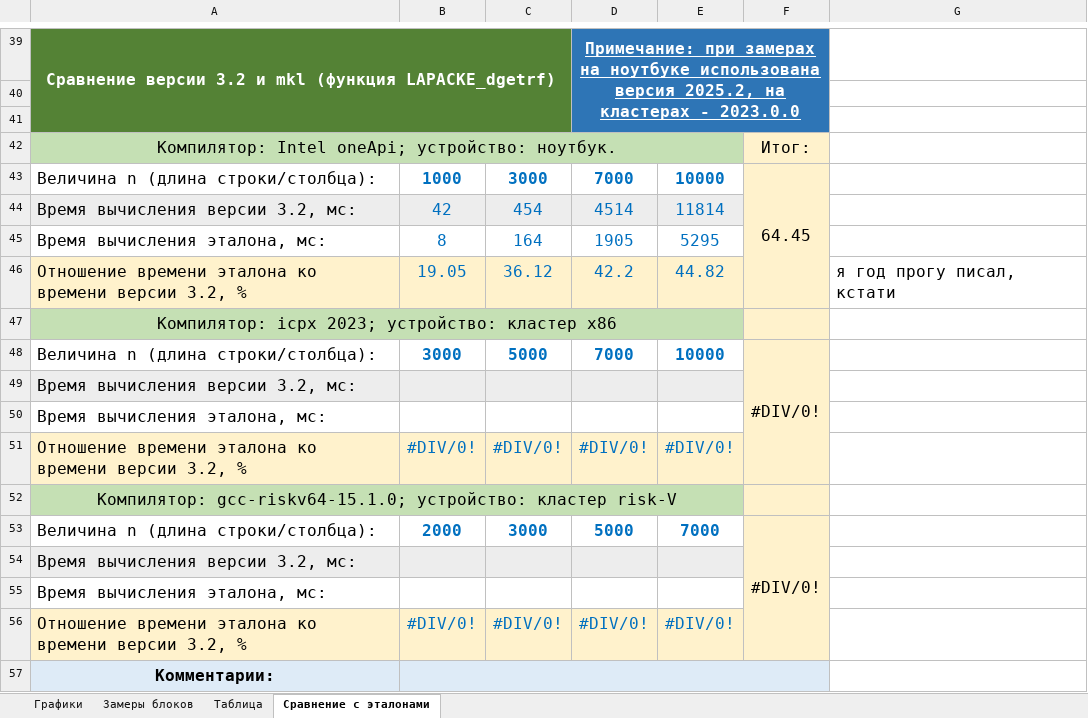
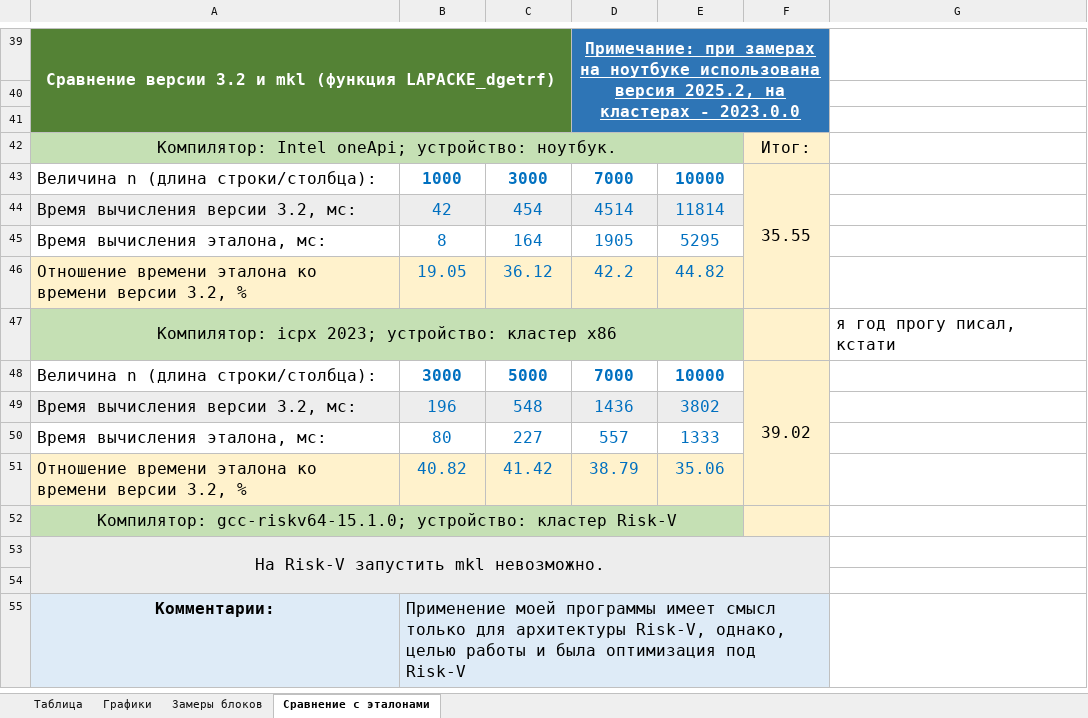
Before and after one commit to ArchBenchs/ArchBenchs, an Excel workbook: DecompositionLU/docs/version_3.2_statistics.xlsx, sheet Сравнение с эталонами, drawn as a sheet; only a part is shown, gaps mark what is left out; values as stored, in another font and other column widths than the file's, no borders; charts and pictures not drawn; removed rows and columns are numbered as before the commit, all else as after; the diff covers the shown part only; the diff names each change by its address in the sheet, - before the commit and + after, or states it on an @@ line.

Commit message:
docs/mkl_comparison

```diff
--- a/DecompositionLU/docs/version_3.2_statistics.xlsx (sheet Сравнение с эталонами)
+++ b/DecompositionLU/docs/version_3.2_statistics.xlsx (sheet Сравнение с эталонами)
@@ sheet tab order changed: Таблица | Графики | Замеры блоков | Сравнение с эталонами @@
-F43: 64.45
+F43: 35.55
-G46: я год прогу писал, кстати
+G46: (empty)
-G47: (empty)
+G47: я год прогу писал, кстати
-F48: #DIV/0!
+F48: 39.02
-row 49: Время вычисления версии 3.2, мс:
-row 50: Время вычисления эталона, мс:
-row 51: Отношение времени эталона ко времени версии 3.2, % | #DIV/0! | #DIV/0! | #DIV/0! | #DIV/0!
-row 52: Компилятор: gcc-riskv64-15.1.0; устройство: кластер risk-V
-row 53: Величина n (длина строки/столбца): | 2000 | 3000 | 5000 | 7000 | #DIV/0!
+row 49: Время вычисления версии 3.2, мс: | 196 | 548 | 1436 | 3802
+row 50: Время вычисления эталона, мс: | 80 | 227 | 557 | 1333
+row 51: Отношение времени эталона ко времени версии 3.2, % | 40.82 | 41.42 | 38.79 | 35.06
-A52: Время вычисления версии 3.2, мс:
+A52: Компилятор: gcc-riskv64-15.1.0; устройство: кластер Risk-V
-A52:E52 fill: #EDEDED
+A52:E52 fill: #C5E0B4
-A52:A53 alignment: left
+A52:A53 alignment: center
+A52:E52 merged
-A53: Время вычисления эталона, мс:
+A53: На Risk-V запустить mkl невозможно.
-A53:E53 fill: none
+A53:E53 fill: #EDEDED
+A53:F54 merged
-F53 fill: #FFF2CC
+F53 fill: #EDEDED
-row 54: Отношение времени эталона ко времени версии 3.2, % | #DIV/0! | #DIV/0! | #DIV/0! | #DIV/0!
+row 54: (empty)
-A54:F54 fill: #FFF2CC
+A54:F54 fill: #EDEDED
-B55: (empty)
+B55: Применение моей программы имеет смысл только для архитектуры Risk-V, однако, целью работы и была оптимизация под Risk-V
```
Also changed, not shown: 8 edited cells elsewhere in this sheet.
